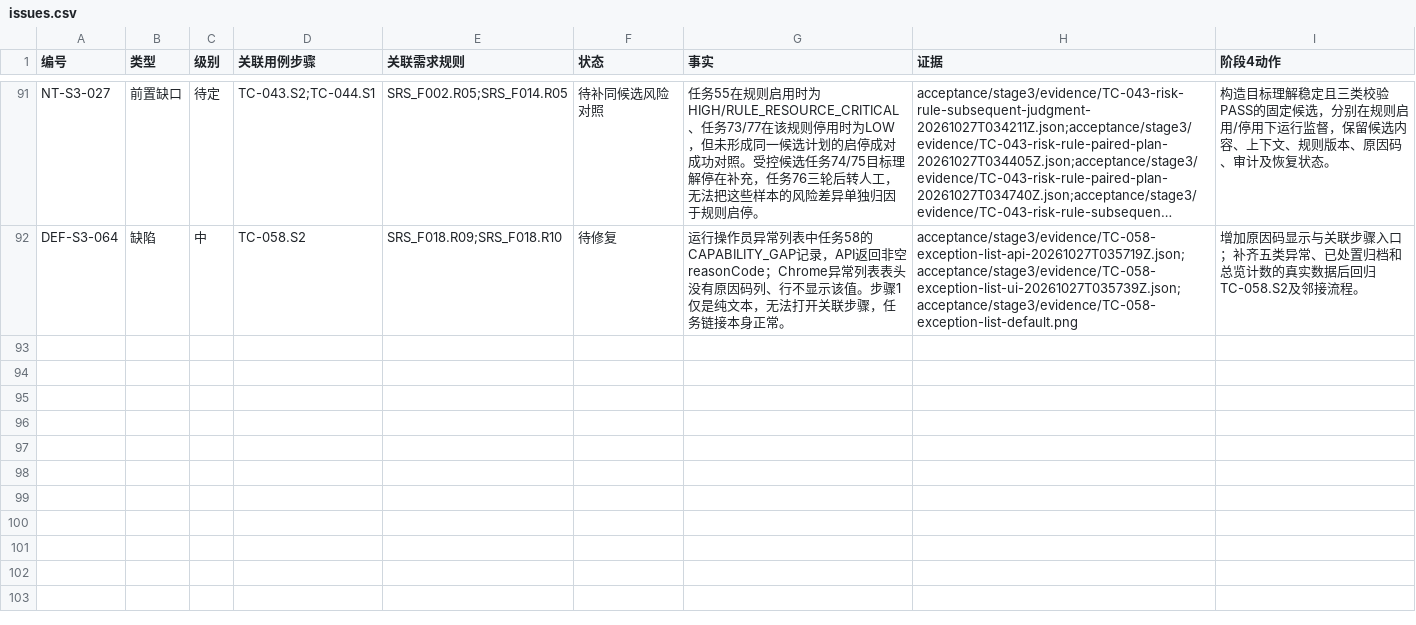
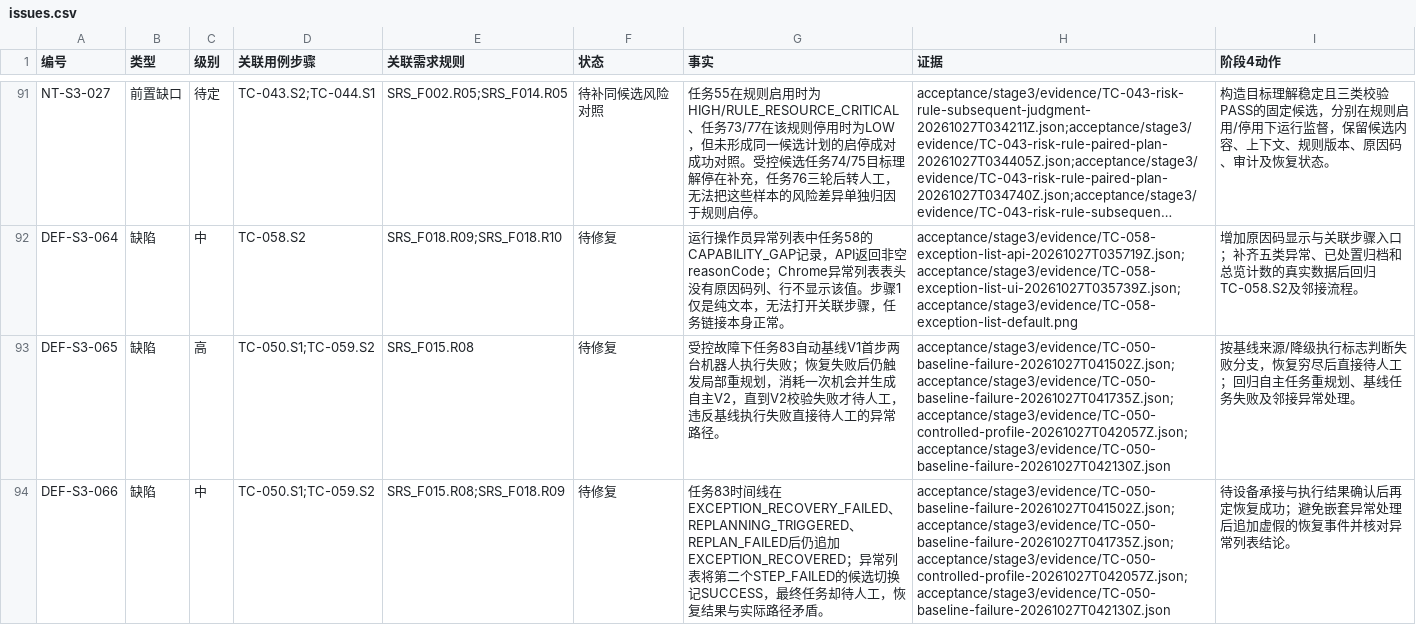
Before and after one commit to steedcy/TP-main, a CSV file: acceptance/stage3/issues.csv, drawn as a sheet; only a part is shown, gaps mark what is left out; long unchanged cells end in …; the diff names each change by its address in the sheet, - before the commit and + after, or states it on an @@ line.

Commit message:
test(stage3): expose baseline failure replan and trace defects

```diff
--- a/acceptance/stage3/issues.csv
+++ b/acceptance/stage3/issues.csv
+row 93: DEF-S3-065 | 缺陷 | 高 | TC-050.S1;TC-059.S2 | SRS_F015.R08 | 待修复 | 受控故障下任务83自动基线V1首步两台机器人执行失败；恢复失败后仍触发局部重规划，消耗一次机会并生成自主V2，直到V2校验失败才待人工，违反基线执行失败直接待人工的异常路径。 | acceptance/stage3/evidence/TC-050-baseline-failure-20261027T041502Z.json;acceptance/stage3/evidence/TC-050-baseline-failure-20261027T041735Z.json;acceptance/stage3/evidence/TC-050-controlled-profile-20261027T042057Z.json;acceptance/stage3/evidence/TC-050-baseline-failure-20261027T042130Z.json | 按基线来源/降级执行标志判断失败分支，恢复穷尽后直接待人工；回归自主任务重规划、基线任务失败及邻接异常处理。
+row 94: DEF-S3-066 | 缺陷 | 中 | TC-050.S1;TC-059.S2 | SRS_F015.R08;SRS_F018.R09 | 待修复 | 任务83时间线在EXCEPTION_RECOVERY_FAILED、REPLANNING_TRIGGERED、REPLAN_FAILED后仍追加EXCEPTION_RECOVERED；异常列表将第二个STEP_FAILED的候选切换记SUCCESS，最终任务却待人工，恢复结果与实际路径矛盾。 | acceptance/stage3/evidence/TC-050-baseline-failure-20261027T041502Z.json;acceptance/stage3/evidence/TC-050-baseline-failure-20261027T041735Z.json;acceptance/stage3/evidence/TC-050-controlled-profile-20261027T042057Z.json;acceptance/stage3/evidence/TC-050-baseline-failure-20261027T042130Z.json | 待设备承接与执行结果确认后再定恢复成功；避免嵌套异常处理后追加虚假的恢复事件并核对异常列表结论。
```
Also changed, not shown: acceptance/stage3/rules.csv, acceptance/stage3/steps.csv, 9 other files.
